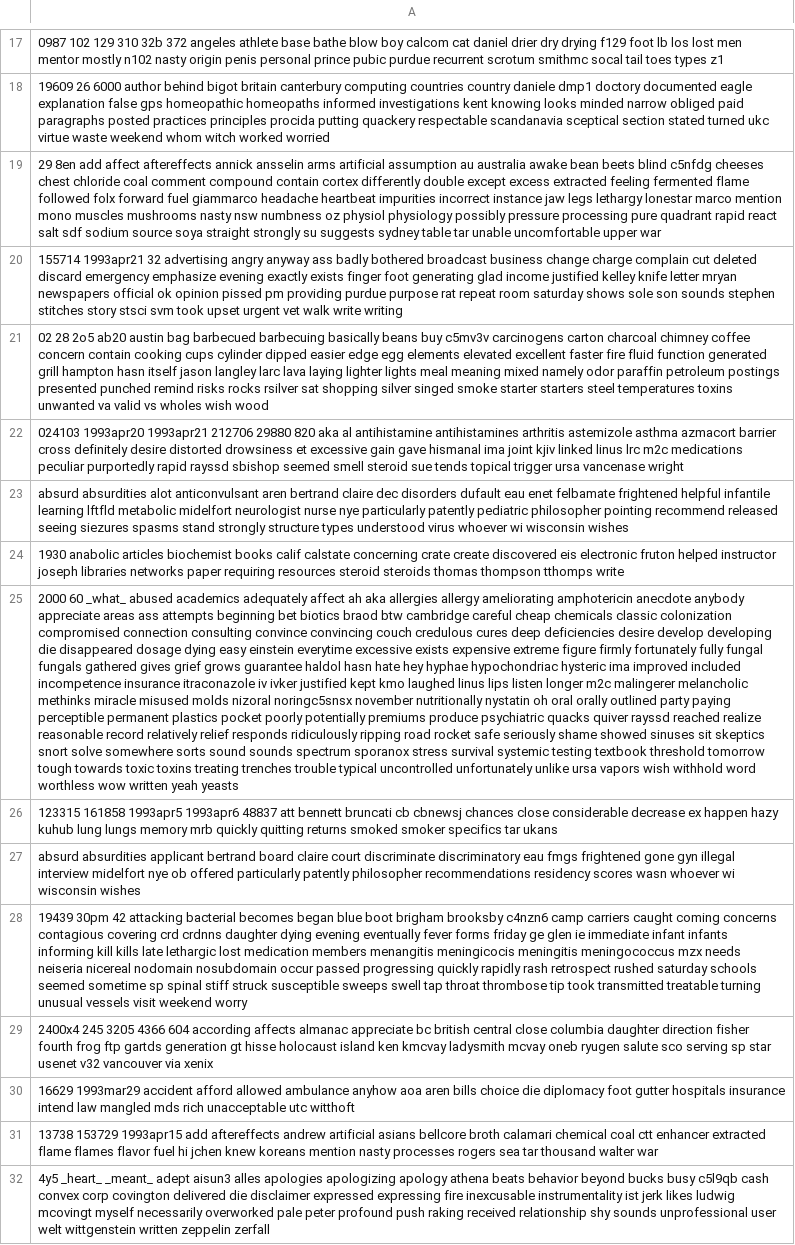
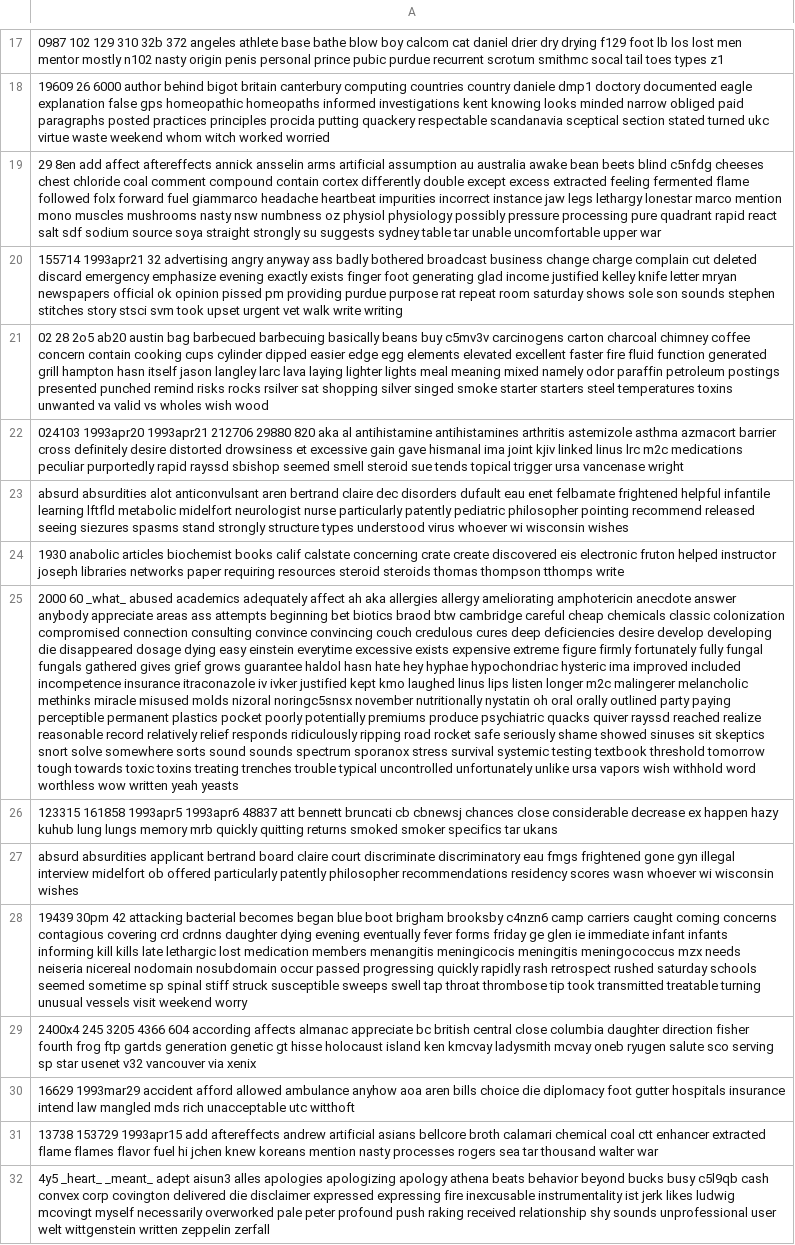
Before and after one commit to jason34105533/DM2025-Lab1-Exercise, a CSV file: td_freq_db_sci_med.csv, drawn as a sheet; only a part is shown, gaps mark what is left out; the diff covers the shown part only; the diff names each change by its address in the sheet, - before the commit and + after, or states it on an @@ line.

```diff
--- a/td_freq_db_sci_med.csv
+++ b/td_freq_db_sci_med.csv
-A23: …neurologist nurse nye particularly patently…
+A23: …neurologist nurse particularly patently…
-A25: …amphotericin anecdote anybody appreciate…
+A25: …amphotericin anecdote answer anybody appreciate…
-A27: …interview midelfort nye ob offered…
+A27: …interview midelfort ob offered…
-A29: …gartds generation gt hisse…
+A29: …gartds generation genetic gt hisse…
```
Also changed, not shown: 121 edited cells elsewhere in this file, td_freq_db_alt_atheism.csv, td_freq_db_comp_graphics.csv, 7 other files.
